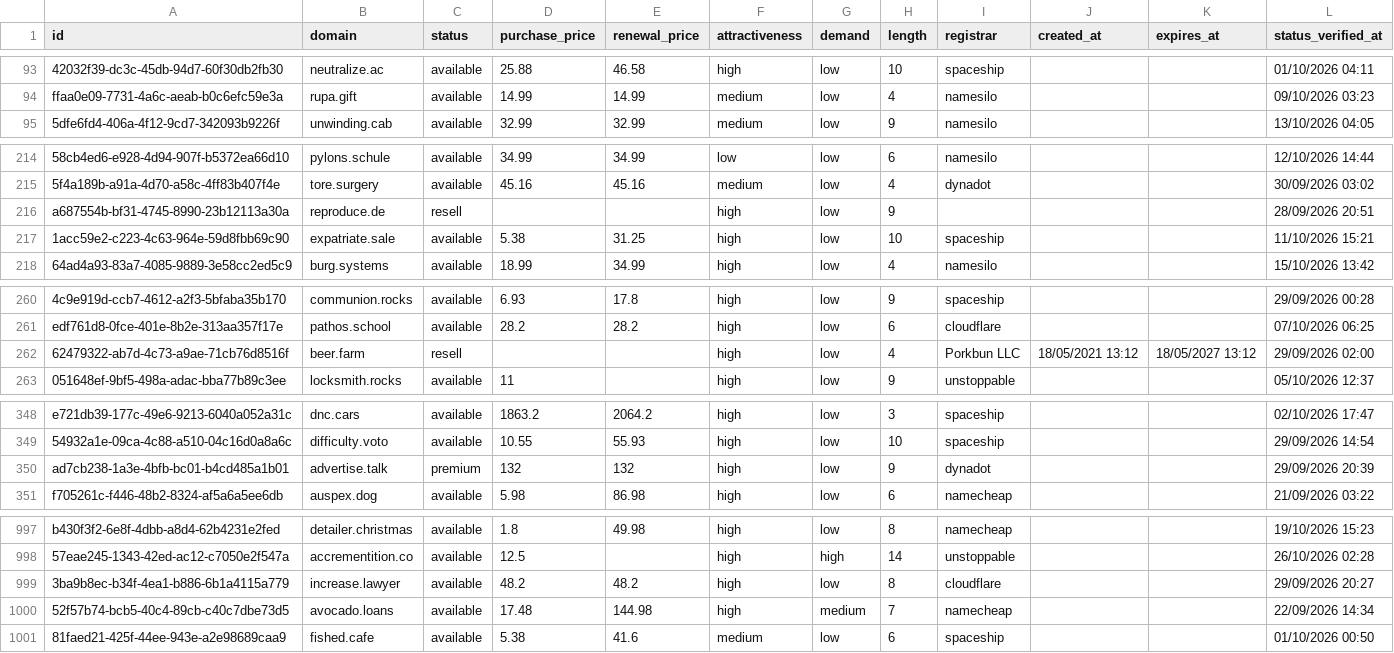
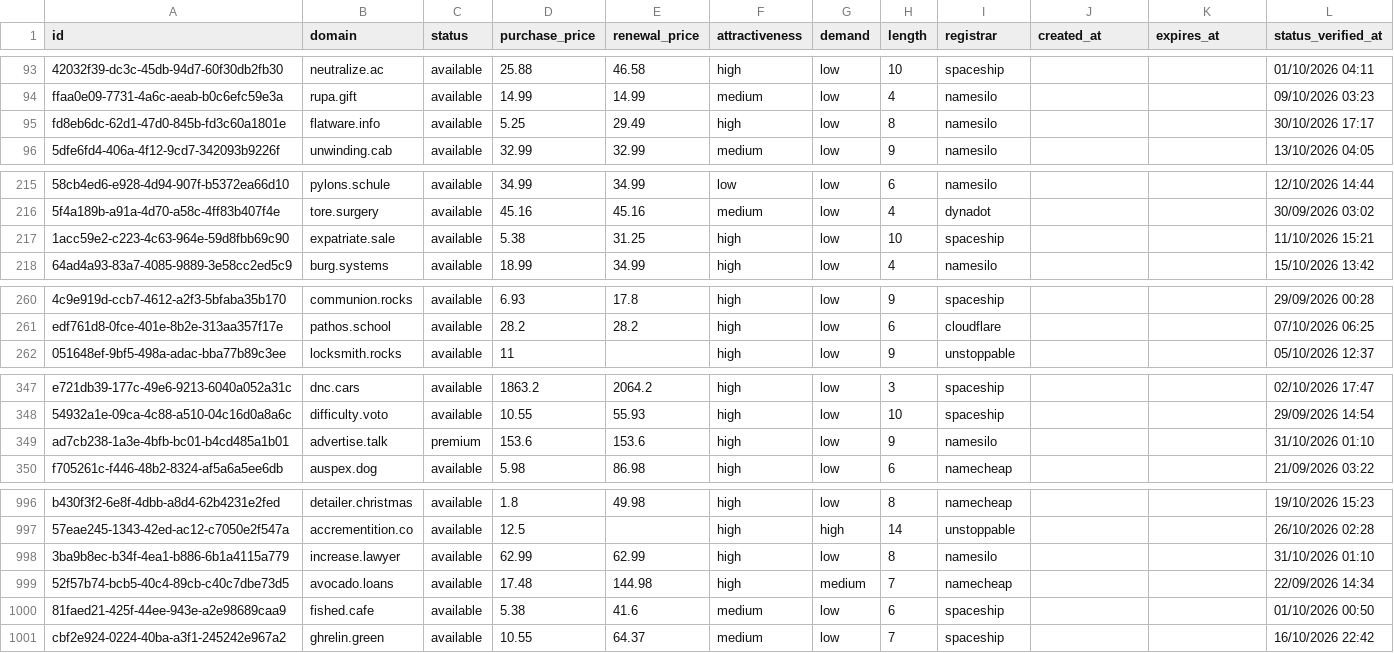
Before and after one commit to UniqueDomains/general-oneword-domains, a CSV file: general.csv, drawn as a sheet; only a part is shown, gaps mark what is left out; removed rows and columns are numbered as before the commit, all else as after; the diff covers the shown part only; the diff names each change by its address in the sheet, - before the commit and + after, or states it on an @@ line.

Commit message:
Domains update

```diff
--- a/general.csv
+++ b/general.csv
+row 95: fd8eb6dc-62d1-47d0-845b-fd3c60a1801e | flatware.info | available | 5.25 | 29.49 | high | low | 8 | namesilo |  |  | 30/10/2026 17:17
-row 216: a687554b-bf31-4745-8990-23b12113a30a | reproduce.de | resell |  |  | high | low | 9 |  |  |  | 28/09/2026 20:51
-row 262: 62479322-ab7d-4c73-a9ae-71cb76d8516f | beer.farm | resell |  |  | high | low | 4 | Porkbun LLC | 18/05/2021 13:12 | 18/05/2027 13:12 | 29/09/2026 02:00
-D349 (purchase_price): 132
+D349 (purchase_price): 153.6
-E349 (renewal_price): 132
+E349 (renewal_price): 153.6
-I349 (registrar): dynadot
+I349 (registrar): namesilo
-L349 (status_verified_at): 29/09/2026 20:39
+L349 (status_verified_at): 31/10/2026 01:10
-D998 (purchase_price): 48.2
+D998 (purchase_price): 62.99
-E998 (renewal_price): 48.2
+E998 (renewal_price): 62.99
-I998 (registrar): cloudflare
+I998 (registrar): namesilo
-L998 (status_verified_at): 29/09/2026 20:27
+L998 (status_verified_at): 31/10/2026 01:10
+row 1001: cbf2e924-0224-40ba-a3f1-245242e967a2 | ghrelin.green | available | 10.55 | 64.37 | medium | low | 7 | spaceship |  |  | 16/10/2026 22:42
```
Also changed, not shown: 30 edited cells elsewhere in this file, 2 other files.
